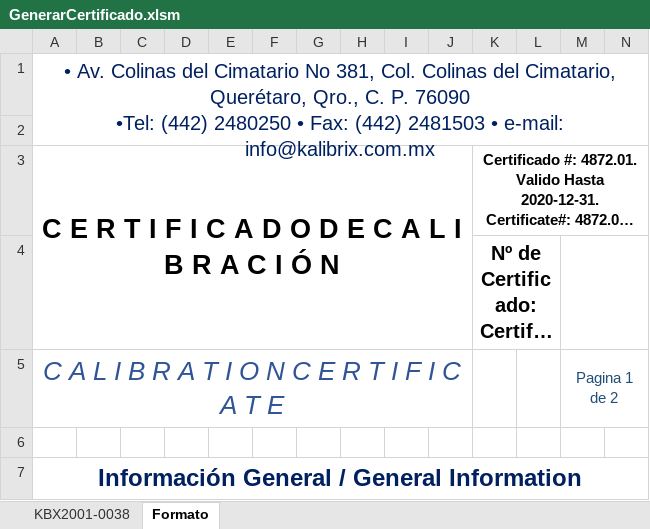
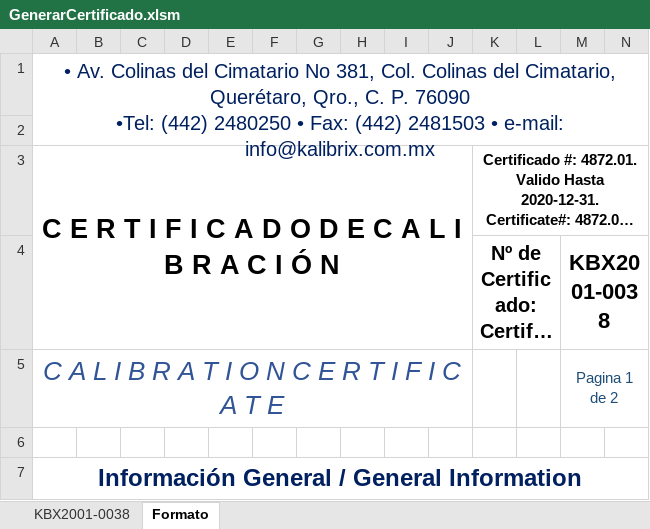
Before and after one commit to hocht/Kalibrix, an Excel workbook: GenerarCertificado.xlsm, sheet Formato, drawn as a sheet; only a part is shown; long unchanged cells end in …; values as stored, in another font and other column widths than the file's, no borders; charts and pictures not drawn; the diff covers the shown part only; the diff names each change by its address in the sheet, - before the commit and + after, or states it on an @@ line.

Commit message:
correccion en numero de certificado y formato de fecha de siguiente cal

```diff
--- a/GenerarCertificado.xlsm (sheet Formato)
+++ b/GenerarCertificado.xlsm (sheet Formato)
-M4: (empty)
+M4: KBX2001-0038
```
Also changed, not shown: 3 added rows, 3 removed rows, 6 edited cells and cell formats elsewhere in this sheet, charts or pictures.
